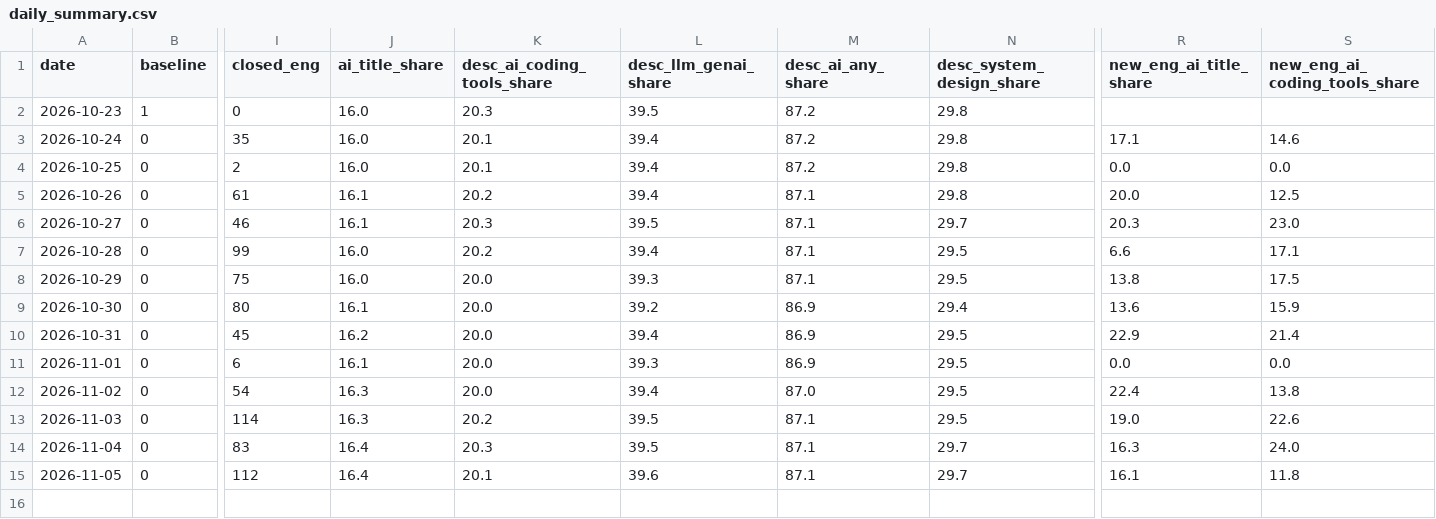
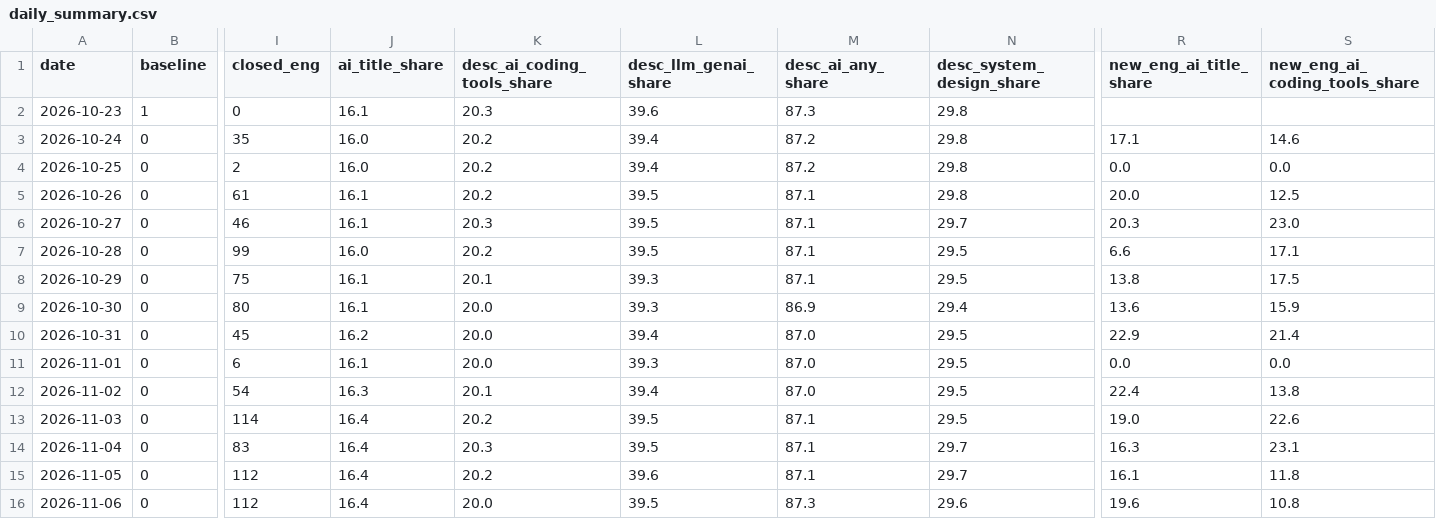
Before and after one commit to Xenzoro/sweAiTracker, a CSV file: data/boards/daily_summary.csv, drawn as a sheet; only a part is shown, gaps mark what is left out; rows hold the shown columns only; the diff names each change by its address in the sheet, - before the commit and + after, or states it on an @@ line.

```diff
--- a/data/boards/daily_summary.csv
+++ b/data/boards/daily_summary.csv
-J2 (ai_title_share): 16.0
+J2 (ai_title_share): 16.1
-L2 (desc_llm_genai_share): 39.5
+L2 (desc_llm_genai_share): 39.6
-M2 (desc_ai_any_share): 87.2
+M2 (desc_ai_any_share): 87.3
-K3:K4 (desc_ai_coding_tools_share): 20.1
+K3:K4 (desc_ai_coding_tools_share): 20.2
-L5 (desc_llm_genai_share): 39.4
+L5 (desc_llm_genai_share): 39.5
-L7 (desc_llm_genai_share): 39.4
+L7 (desc_llm_genai_share): 39.5
-J8 (ai_title_share): 16.0
+J8 (ai_title_share): 16.1
-K8 (desc_ai_coding_tools_share): 20.0
+K8 (desc_ai_coding_tools_share): 20.1
-L9 (desc_llm_genai_share): 39.2
+L9 (desc_llm_genai_share): 39.3
-M10:M11 (desc_ai_any_share): 86.9
+M10:M11 (desc_ai_any_share): 87.0
-K12 (desc_ai_coding_tools_share): 20.0
+K12 (desc_ai_coding_tools_share): 20.1
-J13 (ai_title_share): 16.3
+J13 (ai_title_share): 16.4
-S14 (new_eng_ai_coding_tools_share): 24.0
+S14 (new_eng_ai_coding_tools_share): 23.1
-K15 (desc_ai_coding_tools_share): 20.1
+K15 (desc_ai_coding_tools_share): 20.2
+row 16: 2026-11-06 | 0 | 112 | 16.4 | 20.0 | 39.5 | 87.3 | 29.6 | 19.6 | 10.8
```
Also changed, not shown: data/boards/category_summary.csv, data/boards/company_summary.csv, 7 other files.
